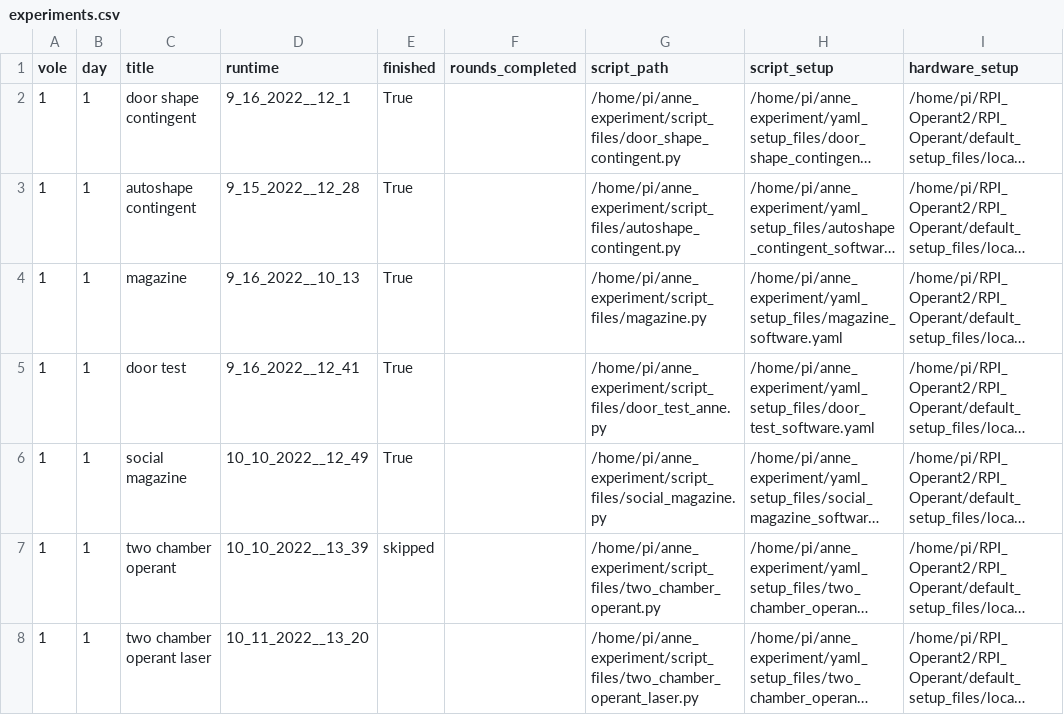
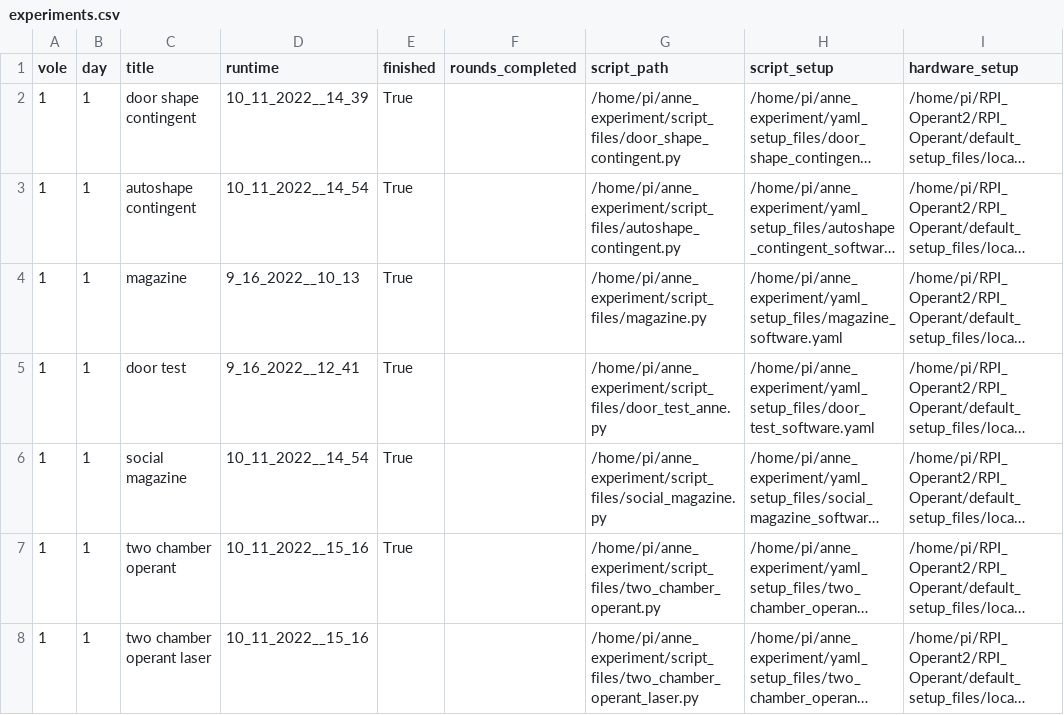
Before and after one commit to dprotter/anne_experiment, a CSV file: csv_input_files/experiments.csv, drawn as a sheet; only a part is shown; long unchanged cells end in …; the diff names each change by its address in the sheet, - before the commit and + after, or states it on an @@ line.

```diff
--- a/csv_input_files/experiments.csv
+++ b/csv_input_files/experiments.csv
-D2 (runtime): 9_16_2022__12_1
+D2 (runtime): 10_11_2022__14_39
-D3 (runtime): 9_15_2022__12_28
+D3 (runtime): 10_11_2022__14_54
-D6 (runtime): 10_10_2022__12_49
+D6 (runtime): 10_11_2022__14_54
-D7 (runtime): 10_10_2022__13_39
+D7 (runtime): 10_11_2022__15_16
-E7 (finished): skipped
+E7 (finished): True
-D8 (runtime): 10_11_2022__13_20
+D8 (runtime): 10_11_2022__15_16
```
Also changed, not shown: 3 other files.
